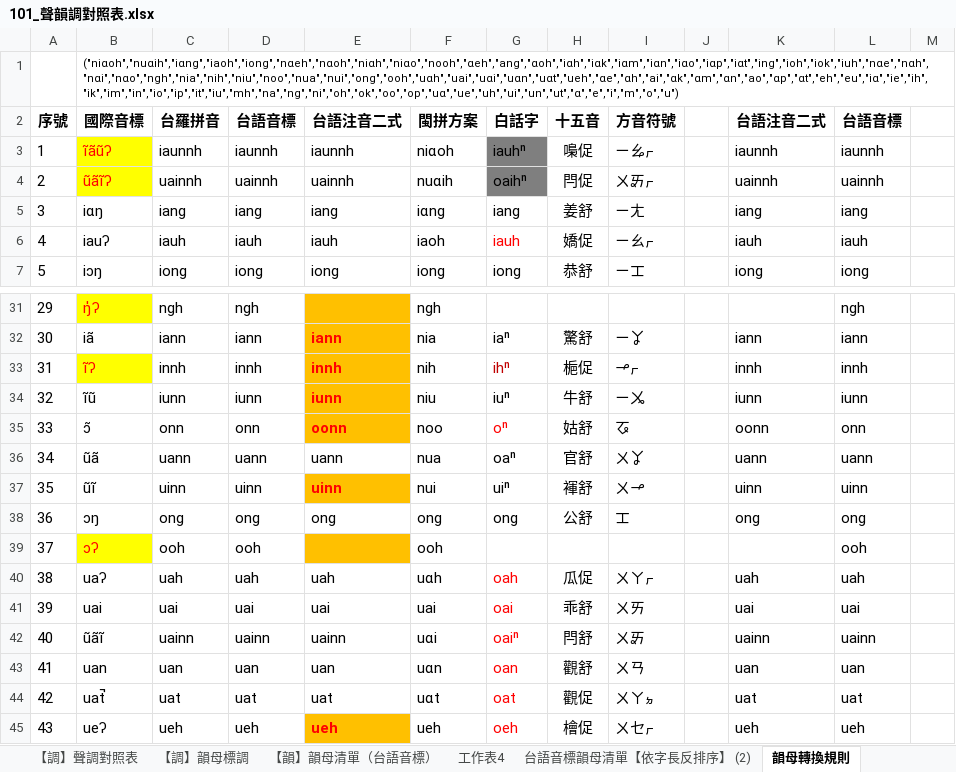
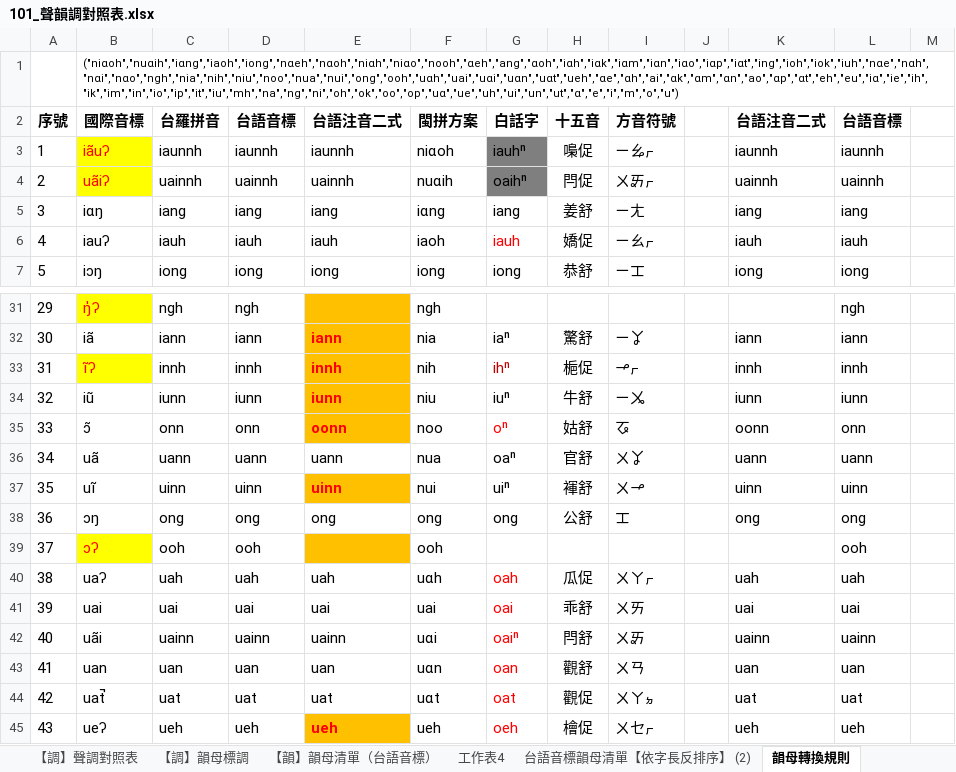
Before and after one commit to AlanJui/rime-tlpa, an Excel workbook: docs/101_聲韻調對照表.xlsx, sheet 韻母轉換規則, drawn as a sheet; only a part is shown, gaps mark what is left out; values as stored, in another font and other column widths than the file's, no borders; the diff names each change by its address in the sheet, - before the commit and + after, or states it on an @@ line.

```diff
--- a/docs/101_聲韻調對照表.xlsx (sheet 韻母轉換規則)
+++ b/docs/101_聲韻調對照表.xlsx (sheet 韻母轉換規則)
-B3 (國際音標): ĩãũʔ
+B3 (國際音標): iãuʔ
-B4 (國際音標): ũãĩʔ
+B4 (國際音標): uãiʔ
-B34 (國際音標): ĩũ
+B34 (國際音標): iũ
-B36 (國際音標): ũã
+B36 (國際音標): uã
-B37 (國際音標): ũĩ
+B37 (國際音標): uĩ
-B42 (國際音標): ũãĩ
+B42 (國際音標): uãi
```
Also changed, not shown: sheet 【韻】韻母對照表（十五音）, sheet 【調】聲調對照表, sheet 【韻】韻母清單（台羅拼音）, sheet 十五音韻母, sheet 【韻】韻母對照表 (2), sheet 台語音標韻母清單【依字長反排序】 (2), 1 more sheet, other sheet tabs, formulas that keep their value, 3 other files.
